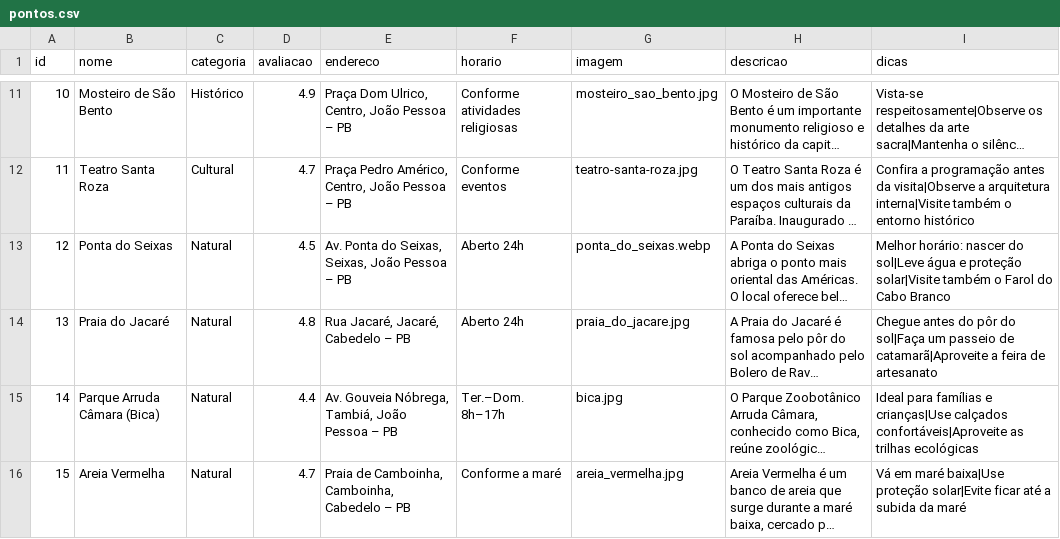
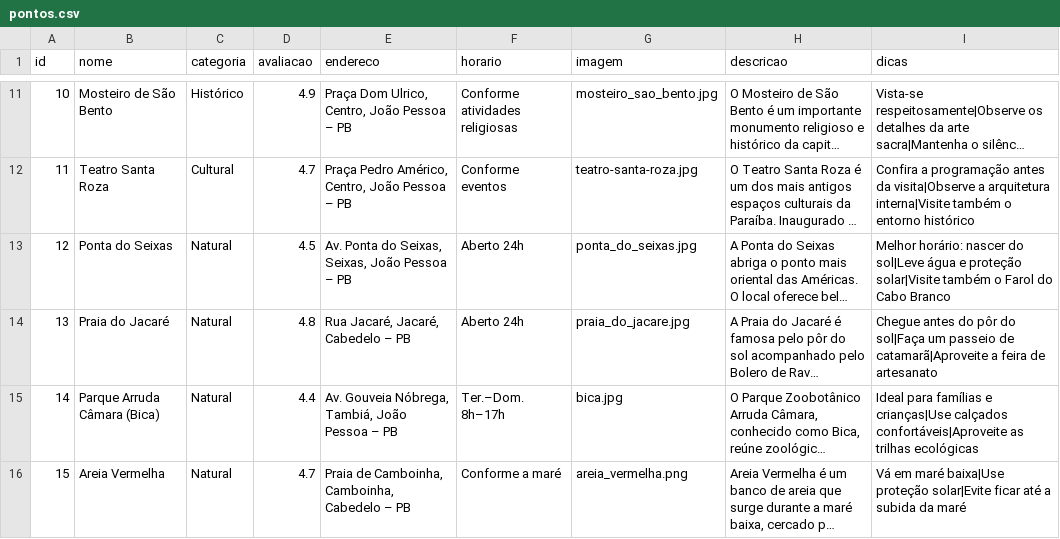
Before and after one commit to jmanoeldev/Vem-pra-Jampa, a CSV file: data/pontos.csv, drawn as a sheet; only a part is shown, gaps mark what is left out; long unchanged cells end in …; the diff names each change by its address in the sheet, - before the commit and + after, or states it on an @@ line.

```diff
--- a/data/pontos.csv
+++ b/data/pontos.csv
-G13 (imagem): ponta_do_seixas.webp
+G13 (imagem): ponta_do_seixas.jpg
-G16 (imagem): areia_vermelha.jpg
+G16 (imagem): areia_vermelha.png
```
Also changed, not shown: 8 other files.
